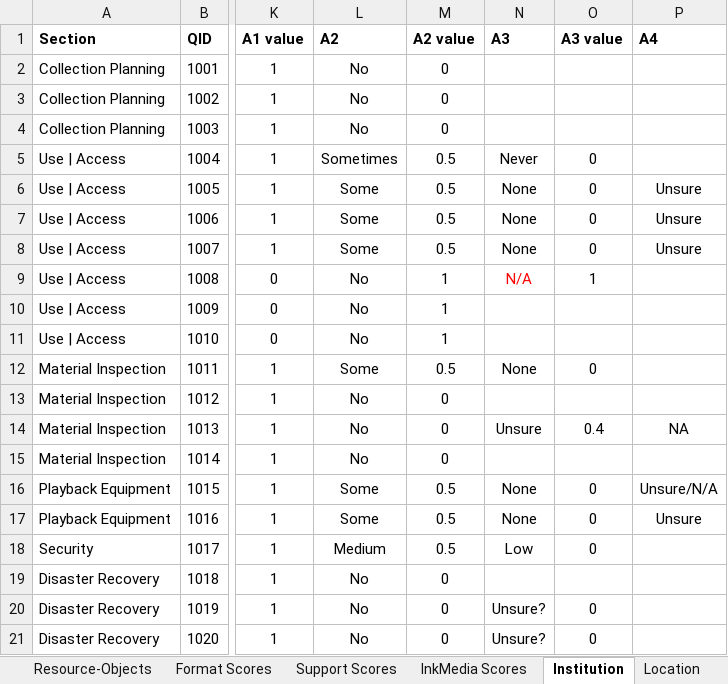
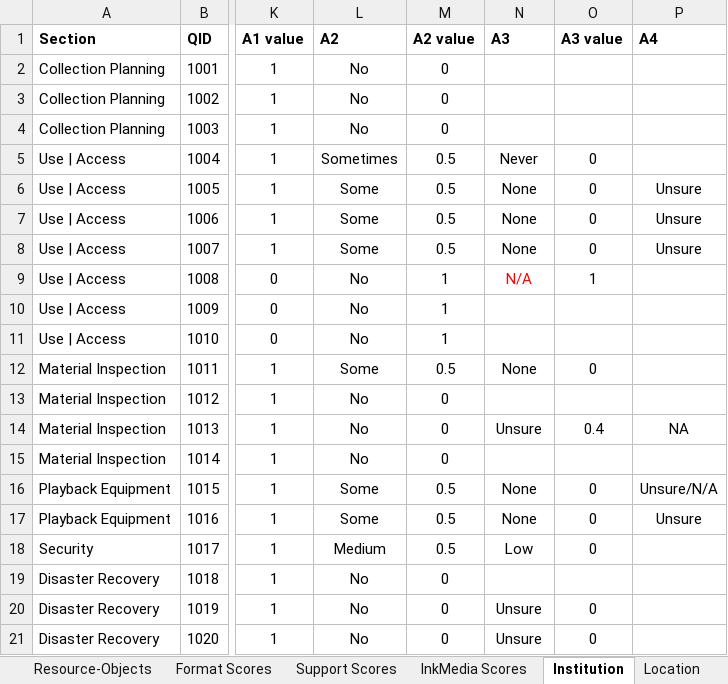
Before and after one commit to PresConsUIUC/PSAP, an Excel workbook: db/seed_data/questionDependencies.xlsx, sheet Institution, drawn as a sheet; only a part is shown, gaps mark what is left out; values as stored, in another font and other column widths than the file's, no borders; the diff names each change by its address in the sheet, - before the commit and + after, or states it on an @@ line.

```diff
--- a/db/seed_data/questionDependencies.xlsx (sheet Institution)
+++ b/db/seed_data/questionDependencies.xlsx (sheet Institution)
-N20:N21 (A3): Unsure?
+N20:N21 (A3): Unsure
```
Also changed, not shown: sheet Resource-Objects, sheet Resource-AV, sheet Format Scores.
